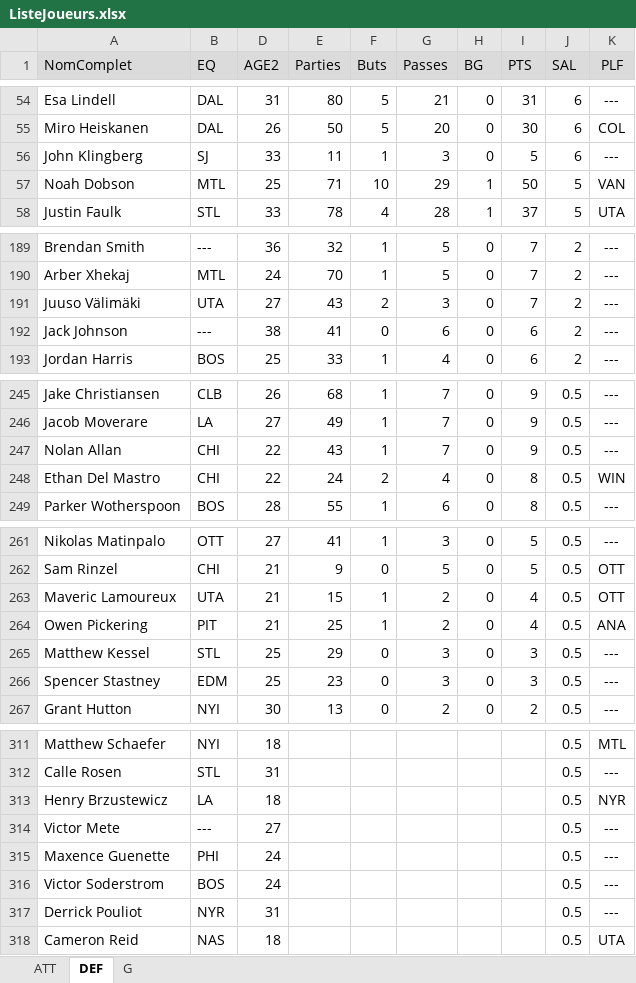
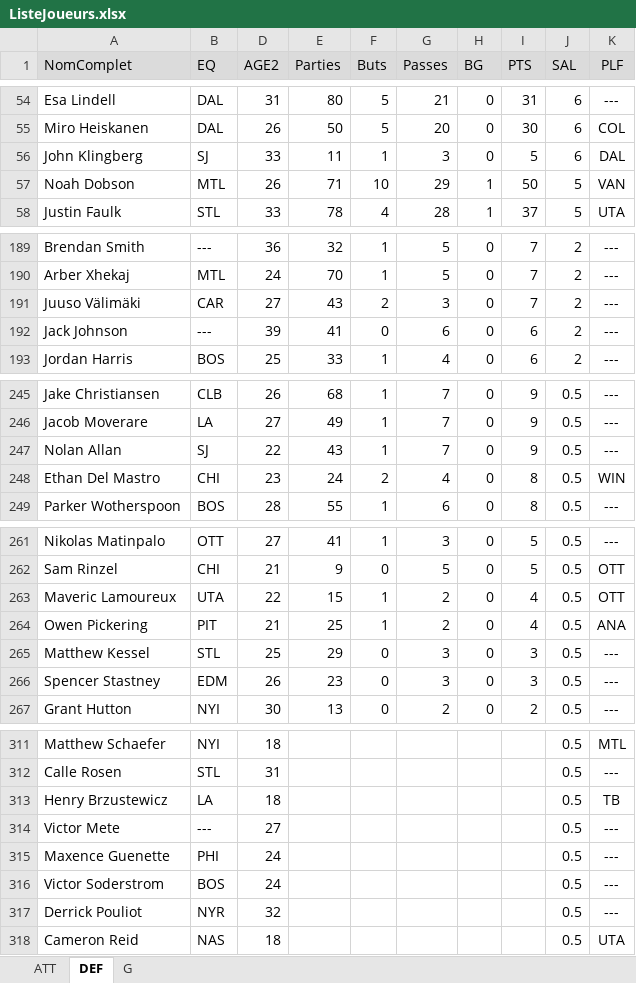
Before and after one commit to poolplf/plf, an Excel workbook: data/ListeJoueurs.xlsx, sheet DEF, drawn as a sheet; only a part is shown, gaps mark what is left out; values as stored, in another font and other column widths than the file's, no borders; table styles not drawn; the diff covers the shown part only; the diff names each change by its address in the sheet, - before the commit and + after, or states it on an @@ line.

```diff
--- a/data/ListeJoueurs.xlsx (sheet DEF)
+++ b/data/ListeJoueurs.xlsx (sheet DEF)
-K56 (PLF): ---
+K56 (PLF): DAL
-D57 (AGE2): 25
+D57 (AGE2): 26
-B191 (EQ): UTA
+B191 (EQ): CAR
-D192 (AGE2): 38
+D192 (AGE2): 39
-B247 (EQ): CHI
+B247 (EQ): SJ
-D248 (AGE2): 22
+D248 (AGE2): 23
-D263 (AGE2): 21
+D263 (AGE2): 22
-D266 (AGE2): 25
+D266 (AGE2): 26
-K313 (PLF): NYR
+K313 (PLF): TB
-D317 (AGE2): 31
+D317 (AGE2): 32
```
Also changed, not shown: 29 edited cells elsewhere in this sheet, sheet ATT, sheet G, formulas that keep their value, hidden cells, 4 other files.
